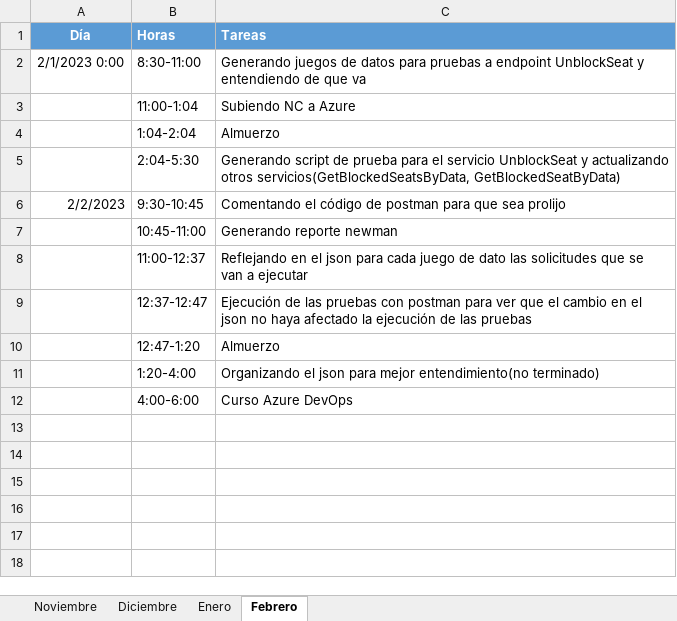
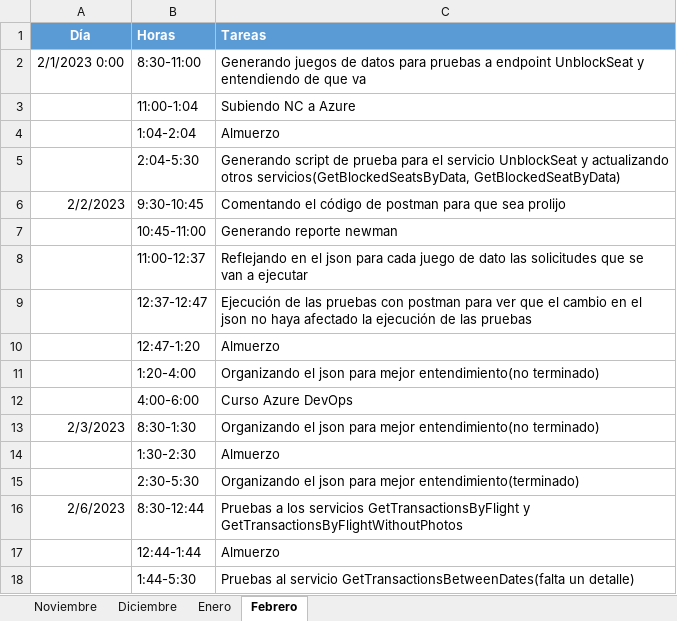
Before and after one commit to ailyndpa/Respositorio-POC, an Excel workbook: Tareas.xlsx, sheet Febrero, drawn as a sheet; values as stored, in another font and other column widths than the file's, no borders; the diff names each change by its address in the sheet, - before the commit and + after, or states it on an @@ line.

```diff
--- a/Tareas.xlsx (sheet Febrero)
+++ b/Tareas.xlsx (sheet Febrero)
+row 13: 2/3/2023 | 8:30-1:30 | Organizando el json para mejor entendimiento(no terminado)
+row 14:  | 1:30-2:30 | Almuerzo
+row 15:  | 2:30-5:30 | Organizando el json para mejor entendimiento(terminado)
+row 16: 2/6/2023 | 8:30-12:44 | Pruebas a los servicios GetTransactionsByFlight y GetTransactionsByFlightWithoutPhotos
+row 17:  | 12:44-1:44 | Almuerzo
+row 18:  | 1:44-5:30 | Pruebas al servicio GetTransactionsBetweenDates(falta un detalle)
```
Also changed, not shown: 25 other files.
